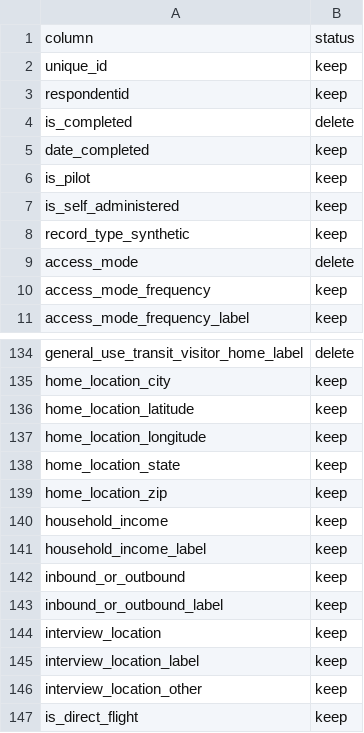
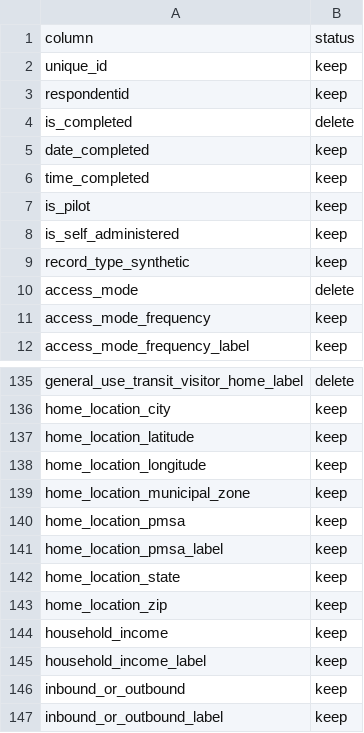
Before and after one commit to wsp-sag/Survey_Airport, a CSV file: data/processed/columns_to_keep.csv, drawn as a sheet; only a part is shown, gaps mark what is left out; the shorter side is filled out with more unchanged rows; the diff names each change by its address in the sheet, - before the commit and + after, or states it on an @@ line.

Commit message:
Update data cleaning steps, add time_completed

```diff
--- a/data/processed/columns_to_keep.csv
+++ b/data/processed/columns_to_keep.csv
+row 6: time_completed | keep
+row 139: home_location_municipal_zone | keep
+row 140: home_location_pmsa | keep
+row 141: home_location_pmsa_label | keep
```
Also changed, not shown: data/processed/revised_names.csv, 5 other files.
